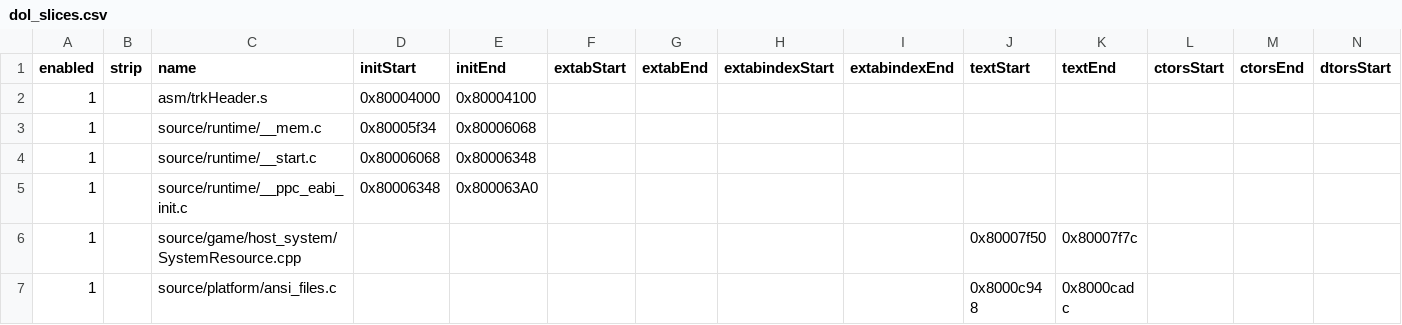
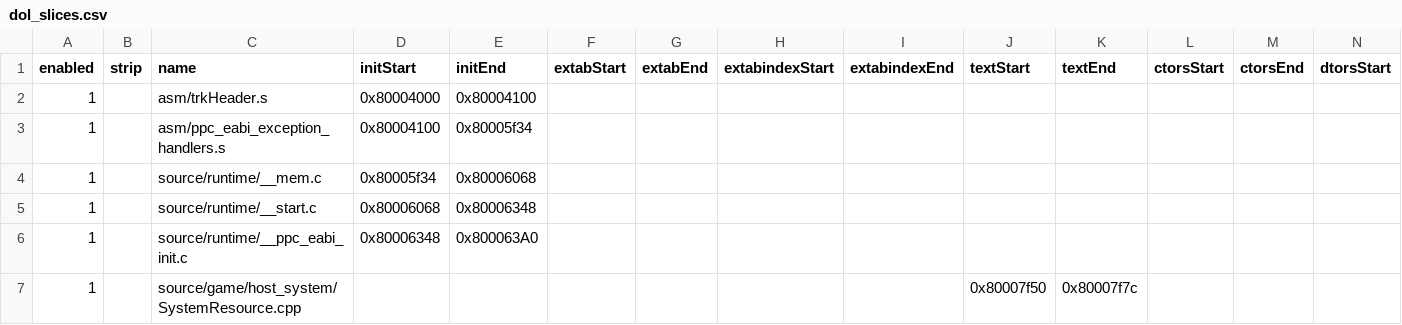
Before and after one commit to riidefi/mkw, a CSV file: pack/dol_slices.csv, drawn as a sheet; only a part is shown; the shorter side is filled out with more unchanged rows; rows hold the shown columns only; the diff names each change by its address in the sheet, - before the commit and + after, or states it on an @@ line.

Commit message:
disasm ppc_eabi_exception_handlers

```diff
--- a/pack/dol_slices.csv
+++ b/pack/dol_slices.csv
+row 3: 1 |  | asm/ppc_eabi_exception_handlers.s | 0x80004100 | 0x80005f34
```
Also changed, not shown: 3 other files.
